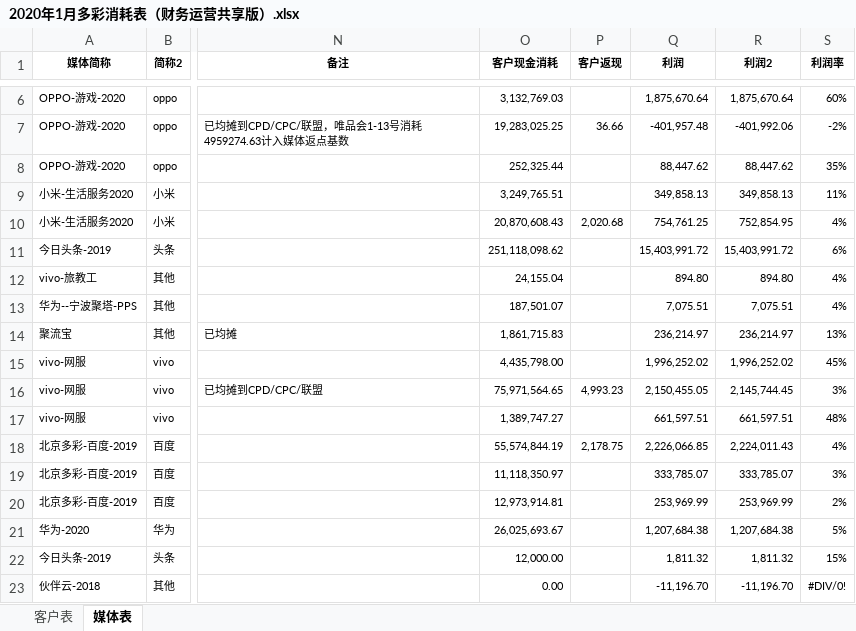
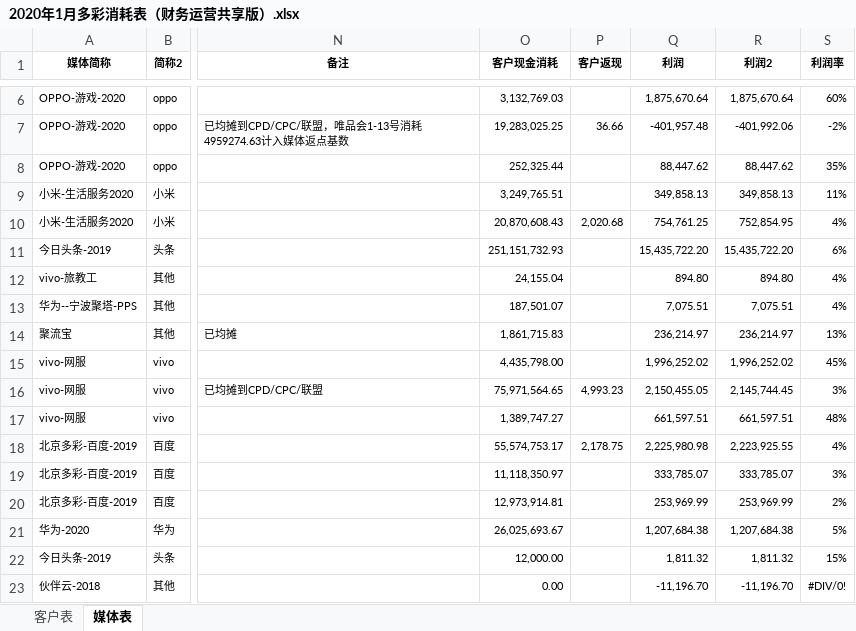
Before and after one commit to o-f-m/-, an Excel workbook: 2020年1月多彩消耗表（财务运营共享版）.xlsx, sheet 媒体表, drawn as a sheet; only a part is shown, gaps mark what is left out; values as stored, in another font and other column widths than the file's, no borders; the diff names each change by its address in the sheet, - before the commit and + after, or states it on an @@ line.

```diff
--- a/2020年1月多彩消耗表（财务运营共享版）.xlsx (sheet 媒体表)
+++ b/2020年1月多彩消耗表（财务运营共享版）.xlsx (sheet 媒体表)
-O11 (客户现金消耗): 251,118,098.62
+O11 (客户现金消耗): 251,151,732.93
-Q11 (利润): 15,403,991.72
+Q11 (利润): 15,435,722.20
-R11 (利润2): 15,403,991.72
+R11 (利润2): 15,435,722.20
-O18 (客户现金消耗): 55,574,844.19
+O18 (客户现金消耗): 55,574,753.17
-Q18 (利润): 2,226,066.85
+Q18 (利润): 2,225,980.98
-R18 (利润2): 2,224,011.43
+R18 (利润2): 2,223,925.55
```
Also changed, not shown: sheet 客户表.
